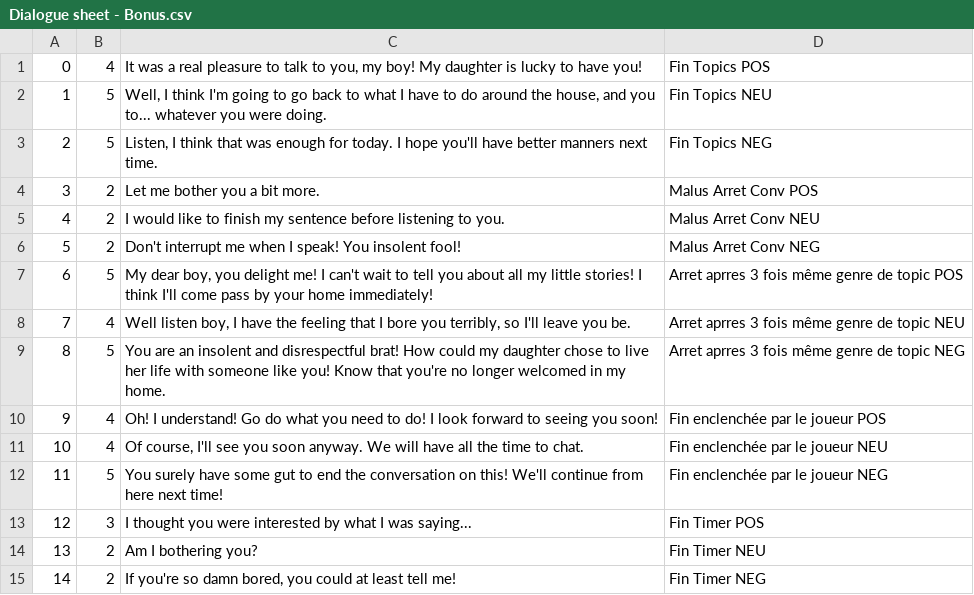
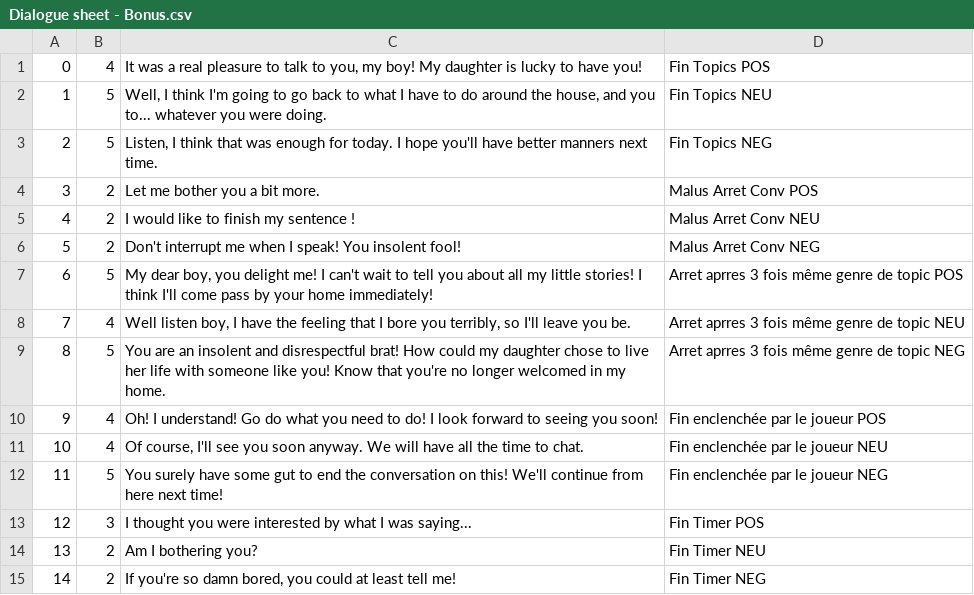
Before and after one commit to idaelDev/GGJ2017, a CSV file: Assets/Dialogs/Dialogue sheet - Bonus.csv, drawn as a sheet.

```diff
--- a/Assets/Dialogs/Dialogue sheet - Bonus.csv
+++ b/Assets/Dialogs/Dialogue sheet - Bonus.csv
@@ -4,3 +4,3 @@
 3,2,Let me bother you a bit more.,Malus Arret Conv POS
-4,2,I would like to finish my sentence before listening to you.,Malus Arret Conv NEU
+4,2,I would like to finish my sentence !,Malus Arret Conv NEU
 5,2,Don't interrupt me when I speak! You insolent fool!,Malus Arret Conv NEG
```
Also changed, not shown: Assets/Dialogs/Dialogue sheet - Negatif.csv, Assets/Dialogs/Dialogue sheet - Neutral.csv, 1 other file.
